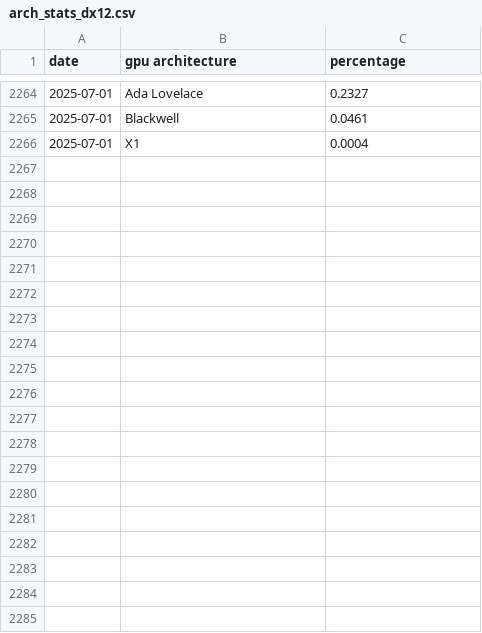
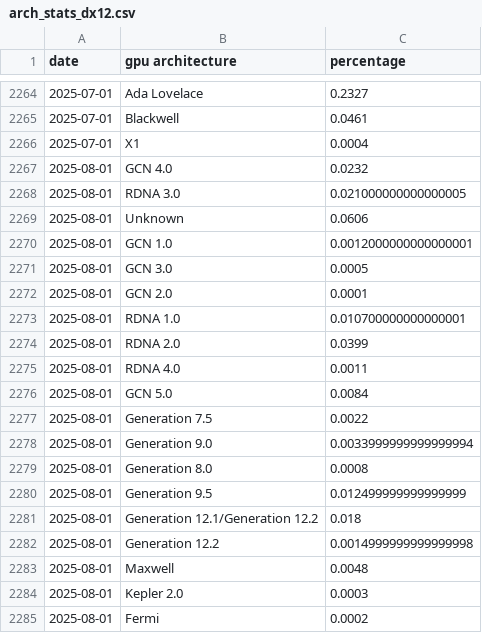
Before and after one commit to Devaniti/SteamHWSurveyGPUArchStats, a CSV file: arch_stats_dx12.csv, drawn as a sheet; only a part is shown, gaps mark what is left out; the diff covers the shown part only.

Commit message:
Updated stats for August 2025

```diff
--- a/arch_stats_dx12.csv
+++ b/arch_stats_dx12.csv
@@ -2266 +2266,20 @@ date,gpu architecture,percentage
 2025-07-01,X1,0.0004
+2025-08-01,GCN 4.0,0.0232
+2025-08-01,RDNA 3.0,0.021000000000000005
+2025-08-01,Unknown,0.0606
+2025-08-01,GCN 1.0,0.0012000000000000001
+2025-08-01,GCN 3.0,0.0005
+2025-08-01,GCN 2.0,0.0001
+2025-08-01,RDNA 1.0,0.010700000000000001
+2025-08-01,RDNA 2.0,0.0399
+2025-08-01,RDNA 4.0,0.0011
+2025-08-01,GCN 5.0,0.0084
+2025-08-01,Generation 7.5,0.0022
+2025-08-01,Generation 9.0,0.0033999999999999994
+2025-08-01,Generation 8.0,0.0008
+2025-08-01,Generation 9.5,0.012499999999999999
+2025-08-01,Generation 12.1/Generation 12.2,0.018
+2025-08-01,Generation 12.2,0.0014999999999999998
+2025-08-01,Maxwell,0.0048
+2025-08-01,Kepler 2.0,0.0003
+2025-08-01,Fermi,0.0002
```
Also changed, not shown: 10 added rows elsewhere in this file, arch_mapping.csv, arch_stats.csv, 6 other files.
